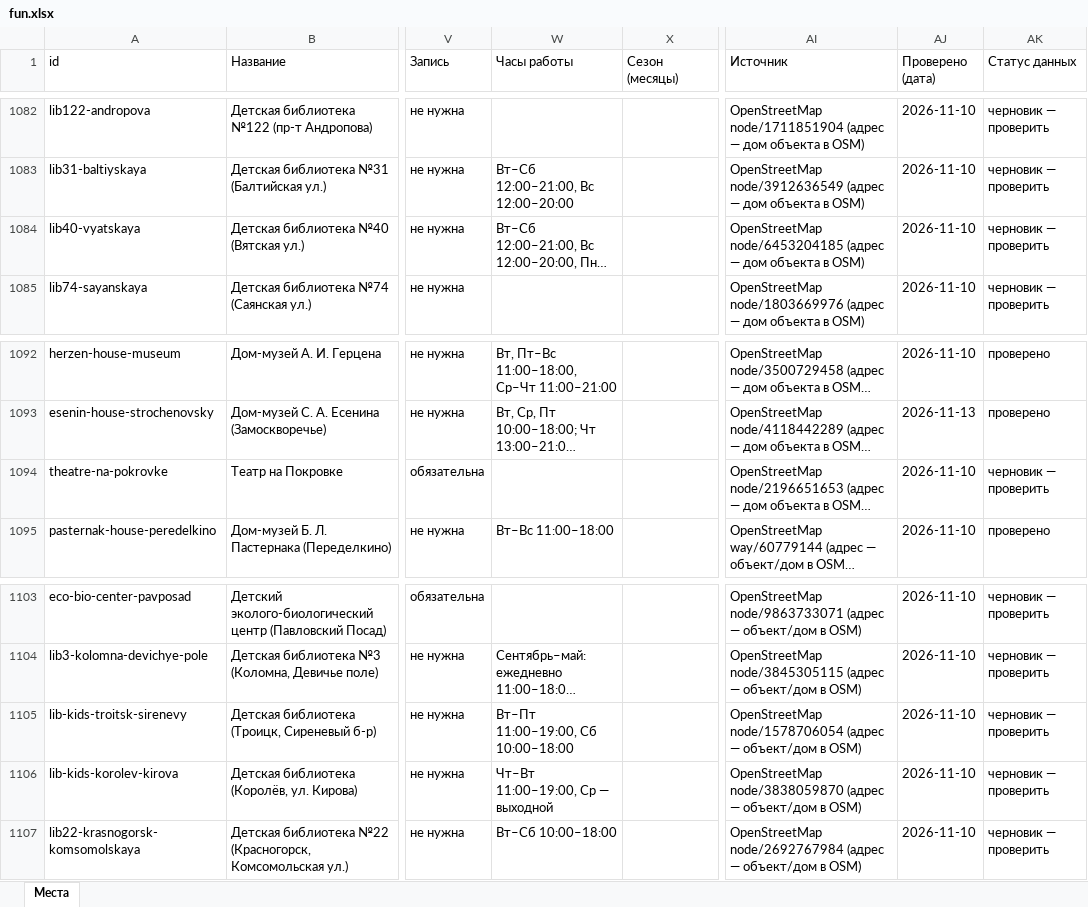
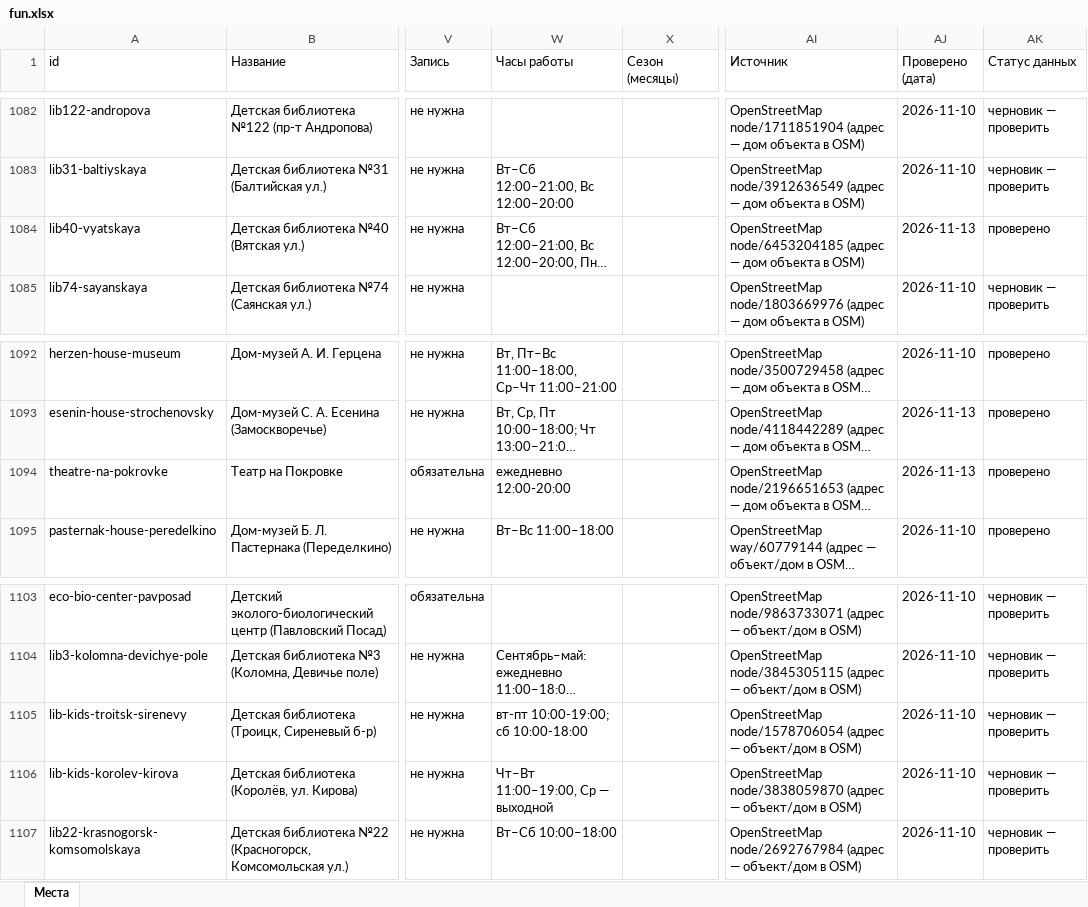
Before and after one commit to vadimsurov-apps/kudapoiti-data, an Excel workbook: data/parts/fun.xlsx, sheet Места, drawn as a sheet; only a part is shown, gaps mark what is left out; long unchanged cells end in …; values as stored, in another font and other column widths than the file's, no borders; the diff names each change by its address in the sheet, - before the commit and + after, or states it on an @@ line.

```diff
--- a/data/parts/fun.xlsx (sheet Места)
+++ b/data/parts/fun.xlsx (sheet Места)
-AJ1084 (Проверено (дата)): 2026-11-10
+AJ1084 (Проверено (дата)): 2026-11-13
-AK1084 (Статус данных): черновик — проверить
+AK1084 (Статус данных): проверено
-W1094 (Часы работы): (empty)
+W1094 (Часы работы): ежедневно 12:00-20:00
-AJ1094 (Проверено (дата)): 2026-11-10
+AJ1094 (Проверено (дата)): 2026-11-13
-AK1094 (Статус данных): черновик — проверить
+AK1094 (Статус данных): проверено
-W1105 (Часы работы): Вт–Пт 11:00–19:00, Сб 10:00–18:00
+W1105 (Часы работы): вт-пт 10:00-19:00; сб 10:00-18:00
```
Also changed, not shown: data/kuda-poiti-mesta.xlsx, 5 other files.
